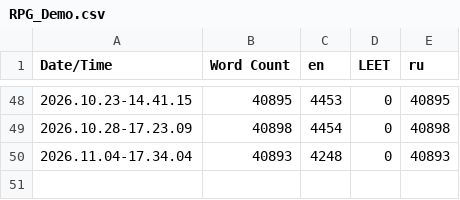
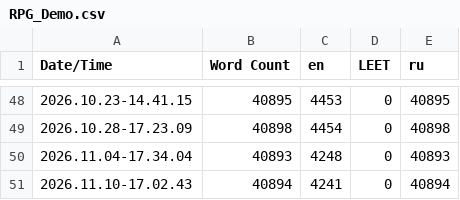
Before and after one commit to MotivatorMichalych/Test_Project, a CSV file: Content/Localization/RPG_Demo/RPG_Demo.csv, drawn as a sheet; only a part is shown, gaps mark what is left out.

```diff
--- a/Content/Localization/RPG_Demo/RPG_Demo.csv
+++ b/Content/Localization/RPG_Demo/RPG_Demo.csv
@@ -50 +50,2 @@ Date/Time,Word Count,en,LEET,ru
 2026.11.04-17.34.04,40893,4248,0,40893
+2026.11.10-17.02.43,40894,4241,0,40894
```
Also changed, not shown: 4 other files.
